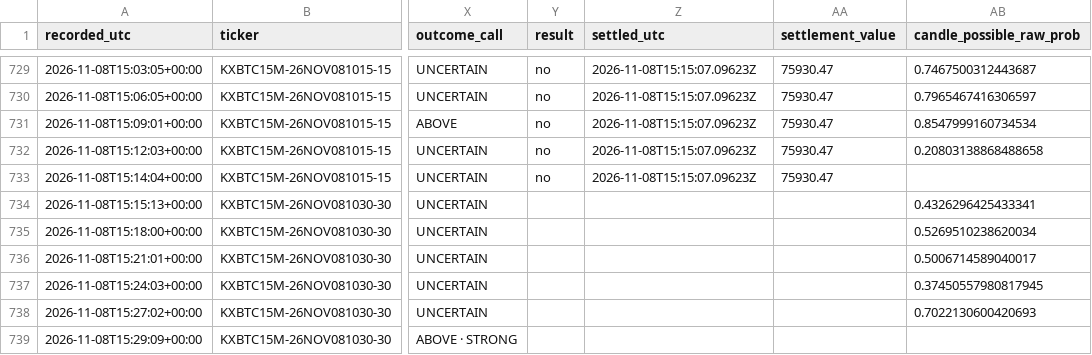
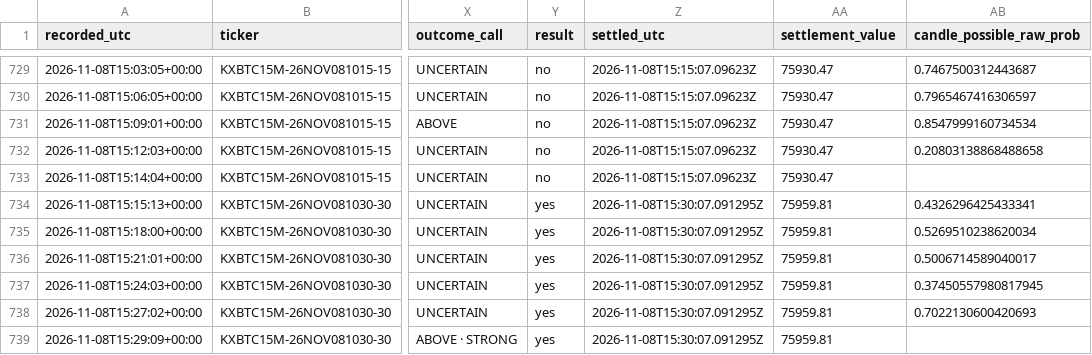
Before and after one commit to angelmoz881-collab/btc-kalshi-dashboard, a CSV file: data/btc_kalshi_learning.csv, drawn as a sheet; only a part is shown, gaps mark what is left out; the diff names each change by its address in the sheet, - before the commit and + after, or states it on an @@ line.

Commit message:
Update BTC Kalshi adaptive learning history

```diff
--- a/data/btc_kalshi_learning.csv
+++ b/data/btc_kalshi_learning.csv
-Y734:Y739 (result): (empty)
+Y734:Y739 (result): yes
-Z734:Z739 (settled_utc): (empty)
+Z734:Z739 (settled_utc): 2026-11-08T15:30:07.091295Z
-AA734:AA739 (settlement_value): (empty)
+AA734:AA739 (settlement_value): 75959.81
```
